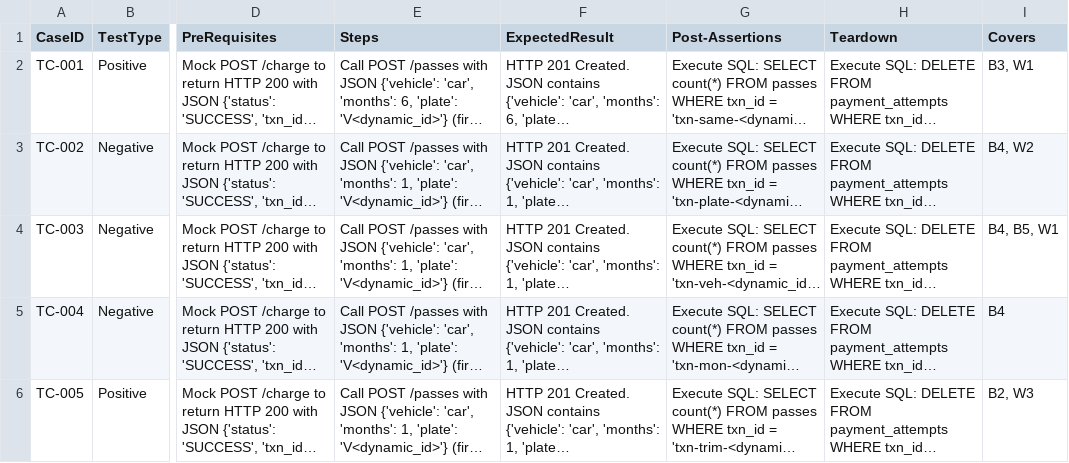
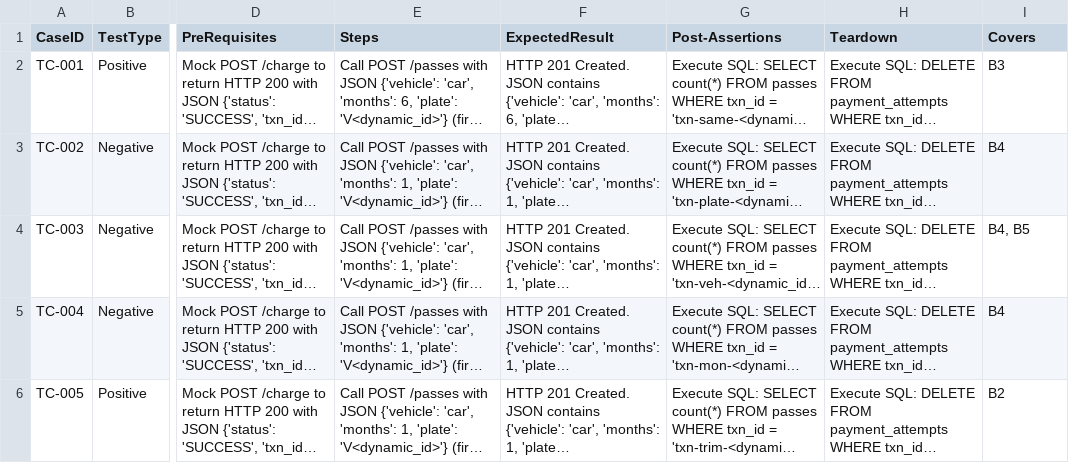
Before and after one commit to sakon779-lab/qa-automation-repo, a CSV file: test_designs/ONODE-29.csv, drawn as a sheet; only a part is shown, gaps mark what is left out; long unchanged cells end in …; the diff covers the shown part only; the diff names each change by its address in the sheet, - before the commit and + after, or states it on an @@ line.

```diff
--- a/test_designs/ONODE-29.csv
+++ b/test_designs/ONODE-29.csv
-I2 (Covers): B3, W1
+I2 (Covers): B3
-I3 (Covers): B4, W2
+I3 (Covers): B4
-I4 (Covers): B4, B5, W1
+I4 (Covers): B4, B5
-I6 (Covers): B2, W3
+I6 (Covers): B2
```
Also changed, not shown: 7 edited cells elsewhere in this file.
